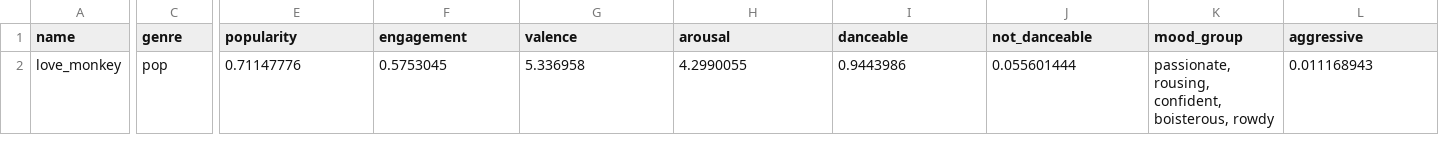
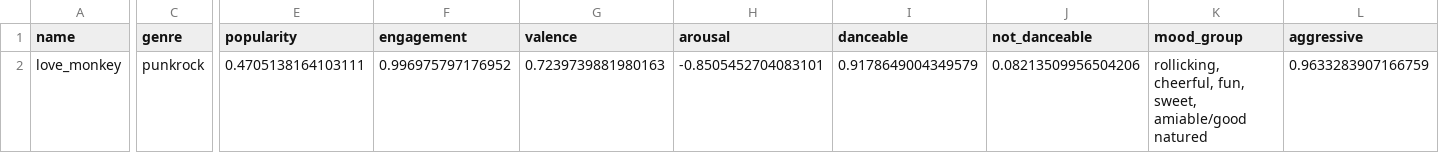
Before and after one commit to ethanchen143/Hot-or-Not, a CSV file: analysis_files/love_monkey.mp3.csv, drawn as a sheet; only a part is shown, gaps mark what is left out; the diff covers the shown part only; the diff names each change by its address in the sheet, - before the commit and + after, or states it on an @@ line.

```diff
--- a/analysis_files/love_monkey.mp3.csv
+++ b/analysis_files/love_monkey.mp3.csv
-C2 (genre): pop
+C2 (genre): punkrock
-E2 (popularity): 0.71147776
+E2 (popularity): 0.4705138164103111
-F2 (engagement): 0.5753045
+F2 (engagement): 0.996975797176952
-G2 (valence): 5.336958
+G2 (valence): 0.7239739881980163
-H2 (arousal): 4.2990055
+H2 (arousal): -0.8505452704083101
-I2 (danceable): 0.9443986
+I2 (danceable): 0.9178649004349579
-J2 (not_danceable): 0.055601444
+J2 (not_danceable): 0.08213509956504206
-K2 (mood_group): passionate, rousing, confident, boisterous, rowdy
+K2 (mood_group): rollicking, cheerful, fun, sweet, amiable/good natured
-L2 (aggressive): 0.011168943
+L2 (aggressive): 0.9633283907166759
```
Also changed, not shown: 17 edited cells elsewhere in this file, 2 other files.
